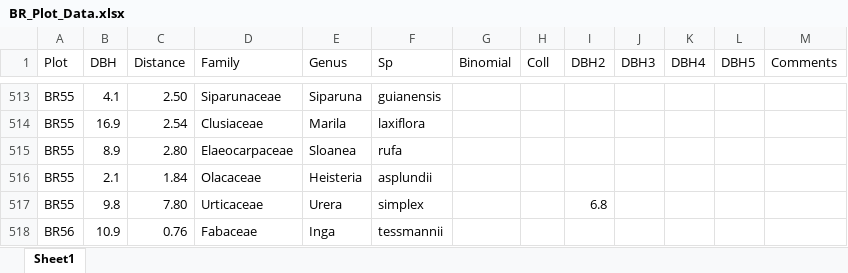
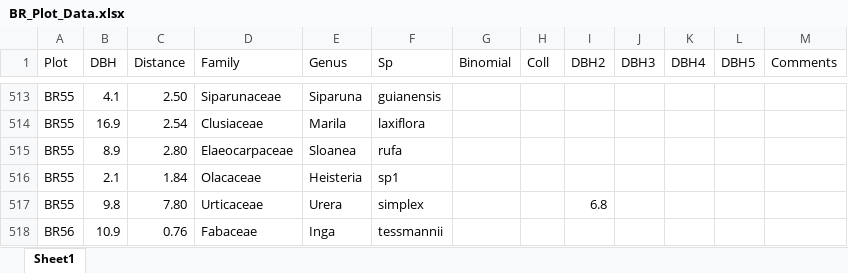
Before and after one commit to alyssakullberg/BoilingRiver_ThermalGradient_TreeDiversity, an Excel workbook: BR_Plot_Data.xlsx, sheet Sheet1, drawn as a sheet; only a part is shown, gaps mark what is left out; values as stored, in another font and other column widths than the file's, no borders; the diff names each change by its address in the sheet, - before the commit and + after, or states it on an @@ line.

```diff
--- a/BR_Plot_Data.xlsx (sheet Sheet1)
+++ b/BR_Plot_Data.xlsx (sheet Sheet1)
-F516 (Sp): asplundii
+F516 (Sp): sp1
```
Also changed, not shown: 3 other files.
